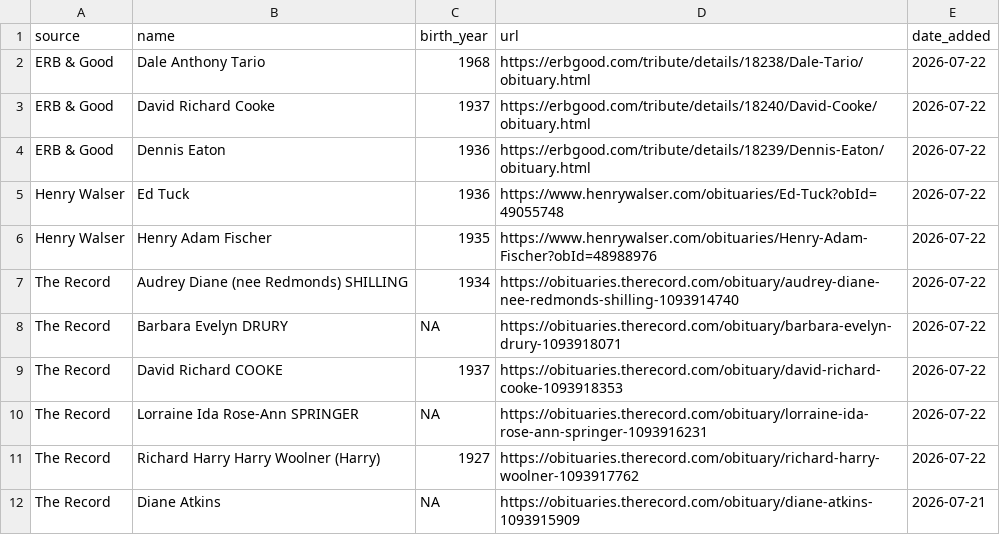
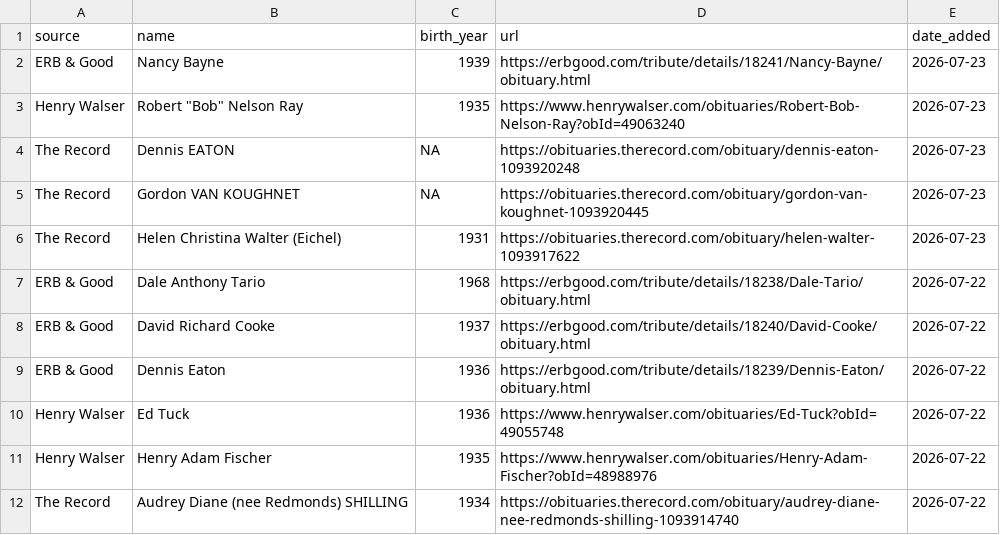
Before and after one commit to gpberber/waterloo-region-obituaries, a CSV file: data/obituaries.csv, drawn as a sheet; only a part is shown; the shorter side is filled out with more unchanged rows.

```diff
--- a/data/obituaries.csv
+++ b/data/obituaries.csv
@@ -1,2 +1,7 @@
 source,name,birth_year,url,date_added
+ERB & Good,Nancy Bayne,1939,https://erbgood.com/tribute/details/18241/Nancy-Bayne/obituary.html,2026-07-23
+Henry Walser,"Robert ""Bob"" Nelson Ray",1935,https://www.henrywalser.com/obituaries/Robert-Bob-Nelson-Ray?obId=49063240,2026-07-23
+The Record,Dennis EATON,NA,https://obituaries.therecord.com/obituary/dennis-eaton-1093920248,2026-07-23
+The Record,Gordon VAN KOUGHNET,NA,https://obituaries.therecord.com/obituary/gordon-van-koughnet-1093920445,2026-07-23
+The Record,Helen Christina Walter (Eichel),1931,https://obituaries.therecord.com/obituary/helen-walter-1093917622,2026-07-23
 ERB & Good,Dale Anthony Tario,1968,https://erbgood.com/tribute/details/18238/Dale-Tario/obituary.html,2026-07-22
```
Also changed, not shown: 1 other file.
